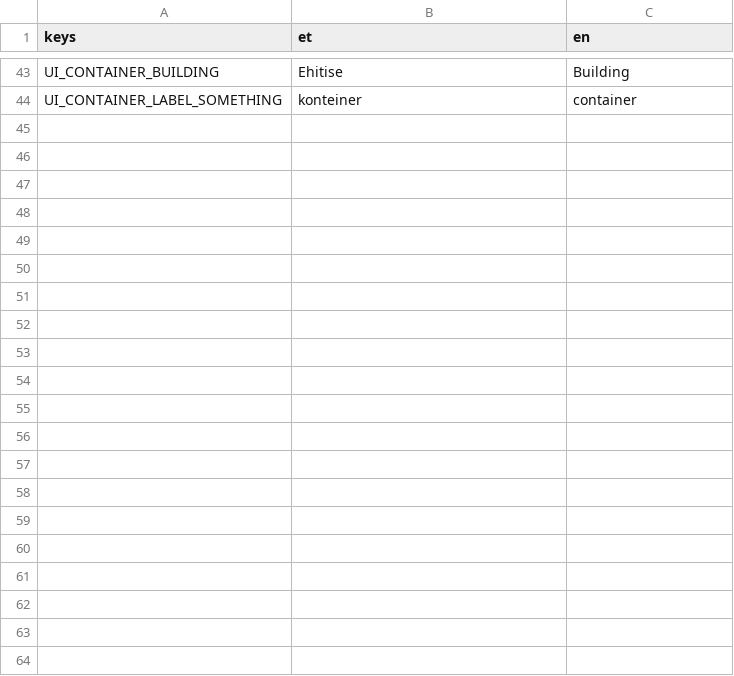
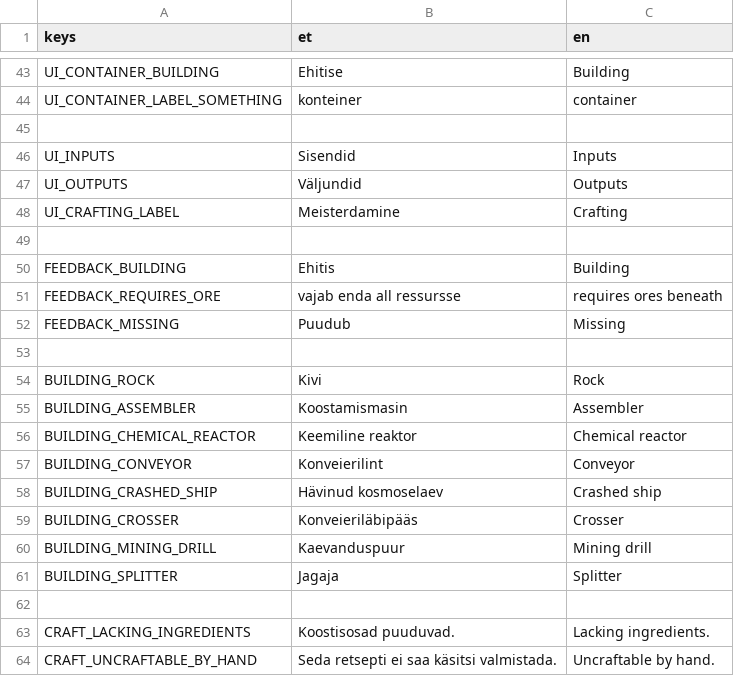
Before and after one commit to Tinigame/UPT-game-project, a CSV file: translation/translation.csv, drawn as a sheet; only a part is shown, gaps mark what is left out.

```diff
--- a/translation/translation.csv
+++ b/translation/translation.csv
@@ -44 +44,21 @@ UI_CONTAINER_BUILDING,Ehitise,Building
 UI_CONTAINER_LABEL_SOMETHING,konteiner,container
+,,
+UI_INPUTS,Sisendid,Inputs
+UI_OUTPUTS,Väljundid,Outputs
+UI_CRAFTING_LABEL,Meisterdamine,Crafting
+,,
+FEEDBACK_BUILDING,Ehitis,Building
+FEEDBACK_REQUIRES_ORE,vajab enda all ressursse,requires ores beneath
+FEEDBACK_MISSING,Puudub,Missing
+,,
+BUILDING_ROCK,Kivi,Rock
+BUILDING_ASSEMBLER,Koostamismasin,Assembler
+BUILDING_CHEMICAL_REACTOR,Keemiline reaktor,Chemical reactor
+BUILDING_CONVEYOR,Konveierilint,Conveyor
+BUILDING_CRASHED_SHIP,Hävinud kosmoselaev,Crashed ship
+BUILDING_CROSSER,Konveieriläbipääs,Crosser
+BUILDING_MINING_DRILL,Kaevanduspuur,Mining drill
+BUILDING_SPLITTER,Jagaja,Splitter
+,,
+CRAFT_LACKING_INGREDIENTS,Koostisosad puuduvad.,Lacking ingredients.
+CRAFT_UNCRAFTABLE_BY_HAND,Seda retsepti ei saa käsitsi valmistada.,Uncraftable by hand.
```
Also changed, not shown: 13 other files.
